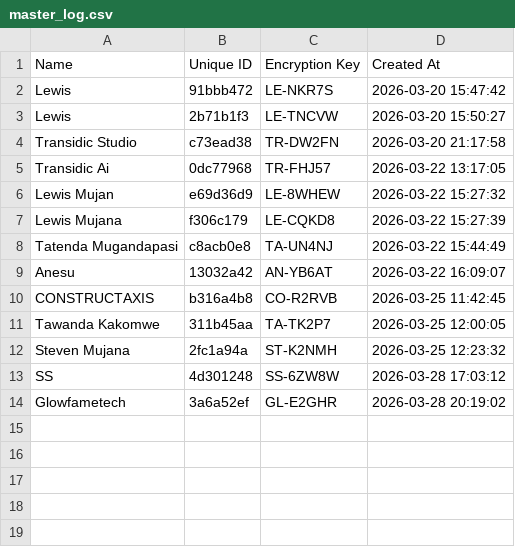
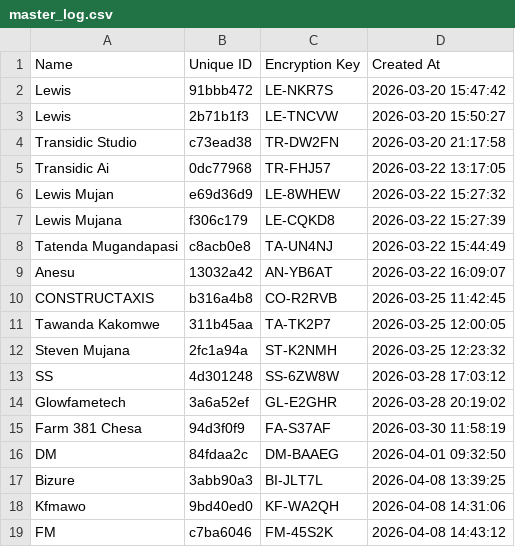
Before and after one commit to casmartinfrastructure/transidicai, a CSV file: transidic_ai/users/master_log.csv, drawn as a sheet.

```diff
--- a/transidic_ai/users/master_log.csv
+++ b/transidic_ai/users/master_log.csv
@@ -14 +14,6 @@ SS,4d301248,SS-6ZW8W,2026-03-28 17:03:12
 Glowfametech,3a6a52ef,GL-E2GHR,2026-03-28 20:19:02
+Farm 381 Chesa,94d3f0f9,FA-S37AF,2026-03-30 11:58:19
+DM,84fdaa2c,DM-BAAEG,2026-04-01 09:32:50
+Bizure,3abb90a3,BI-JLT7L,2026-04-08 13:39:25
+Kfmawo,9bd40ed0,KF-WA2QH,2026-04-08 14:31:06
+FM,c7ba6046,FM-45S2K,2026-04-08 14:43:12
```
Also changed, not shown: transidic_ai/users/client_encryption_map.csv.
